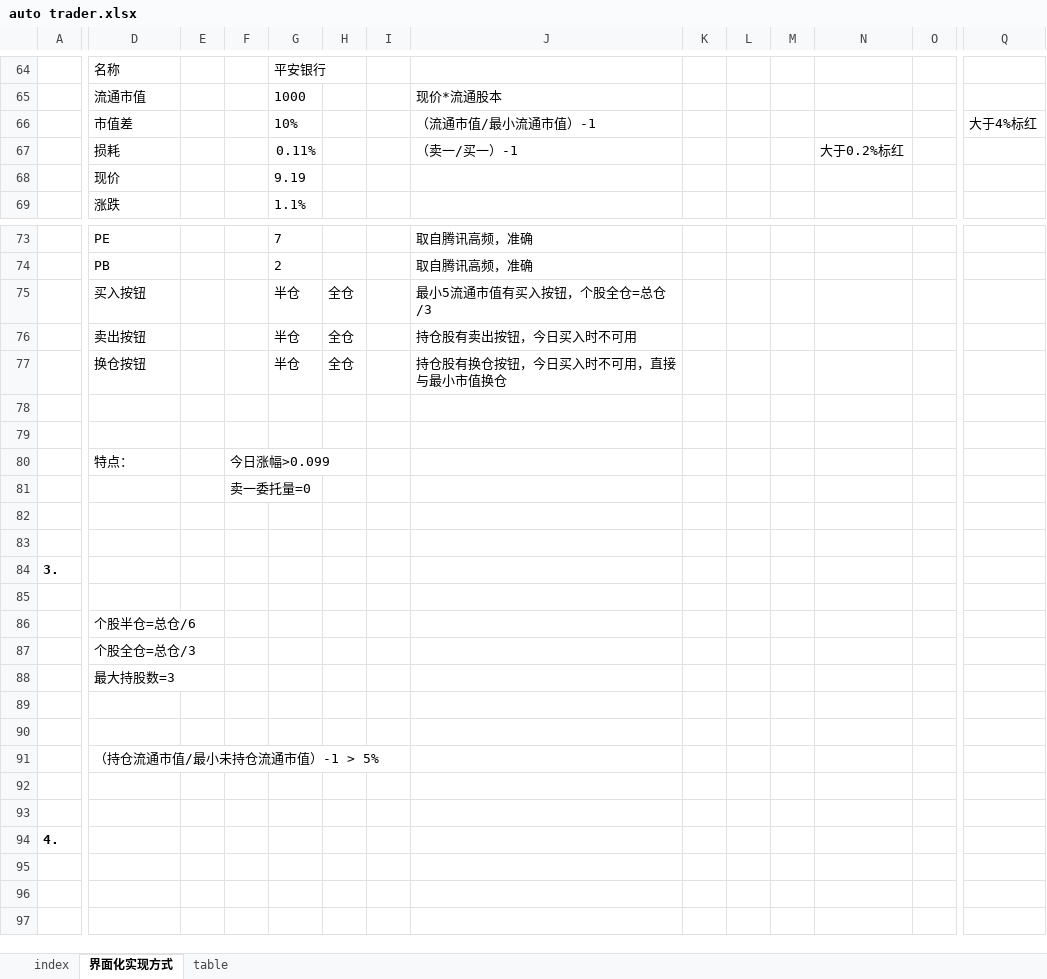
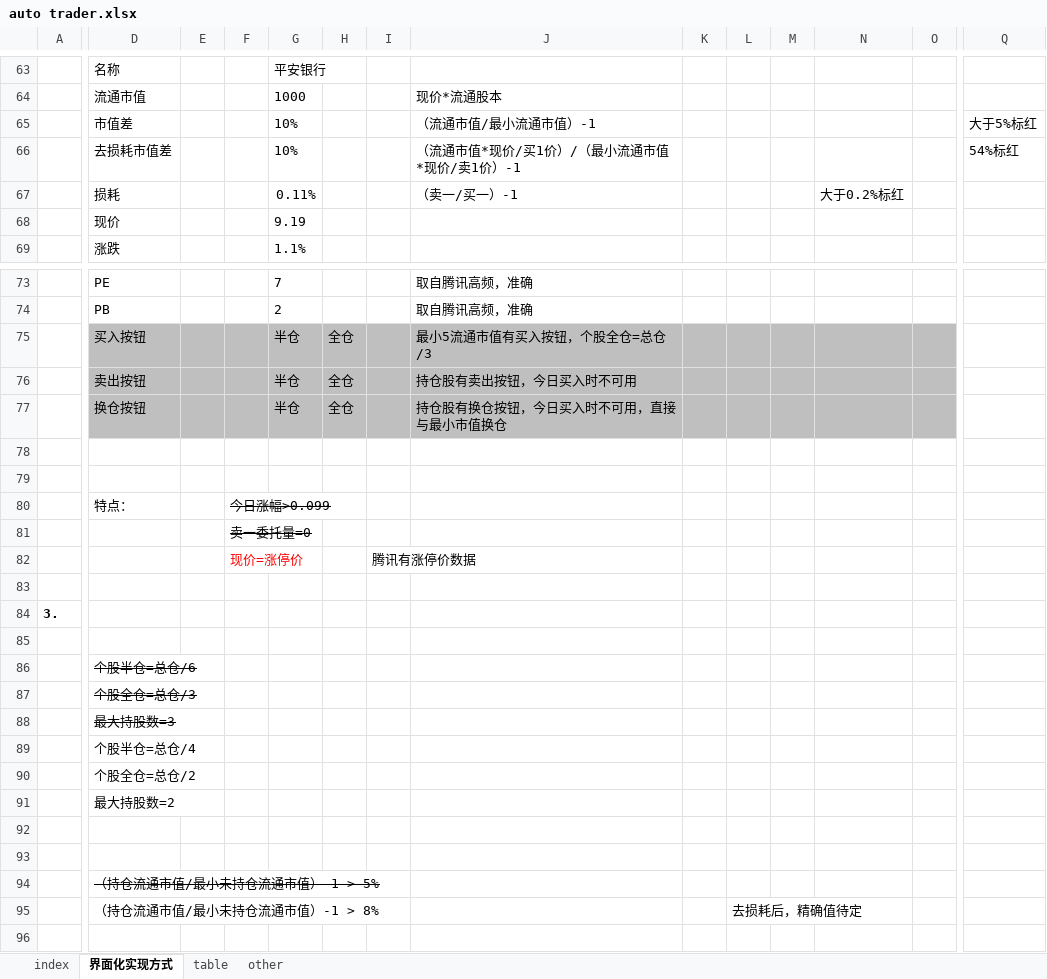
Before and after one commit to hanbinggary/flask_easytrader, an Excel workbook: excel/auto trader.xlsx, sheet 界面化实现方式, drawn as a sheet; only a part is shown, gaps mark what is left out; the shorter side is filled out with more unchanged rows; values as stored, in another font and other column widths than the file's, no borders; charts and pictures not drawn; addresses are those after the commit; rows hold the shown columns only; the diff covers the shown part only; the diff names each change by its address in the sheet, - before the commit and + after, or states it on an @@ line.

```diff
--- a/excel/auto trader.xlsx (sheet 界面化实现方式)
+++ b/excel/auto trader.xlsx (sheet 界面化实现方式)
+sheet tab: other
-Q65: 大于4%标红
+Q65: 大于5%标红
+row 66:  | 去损耗市值差 |  |  | 10% |  |  | （流通市值*现价/买1价）/（最小流通市值*现价/卖1价）-1 |  |  |  |  |  | 54%标红
-D75:O77 fill: none
+D75:O77 fill: #BFBFBF
-F80:F81 strikethrough: off
+F80:F81 strikethrough: on
-row 82: (empty)
+row 82:  |  |  | 现价=涨停价 |  |  | 腾讯有涨停价数据
-D86:D88 strikethrough: off
+D86:D88 strikethrough: on
+row 89:  | 个股半仓=总仓/4
+row 90:  | 个股全仓=总仓/2
+row 91:  | 最大持股数=2
-D94 strikethrough: off
+D94 strikethrough: on
-row 95: (empty)
+row 95:  | （持仓流通市值/最小未持仓流通市值）-1 > 8% |  |  |  |  |  |  |  | 去损耗后，精确值待定
```
Also changed, not shown: 1 added row, 2 removed rows, 5 edited cells and cell formats elsewhere in this sheet, formulas that keep their value, charts or pictures, 8 other files.
